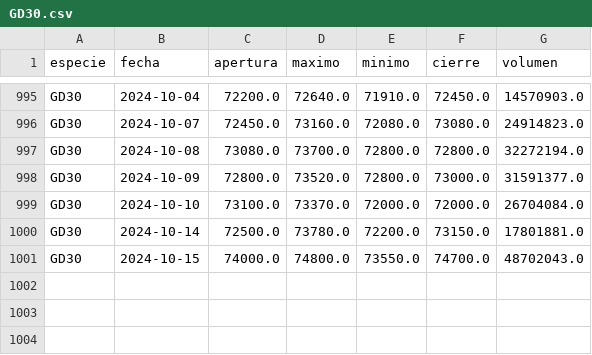
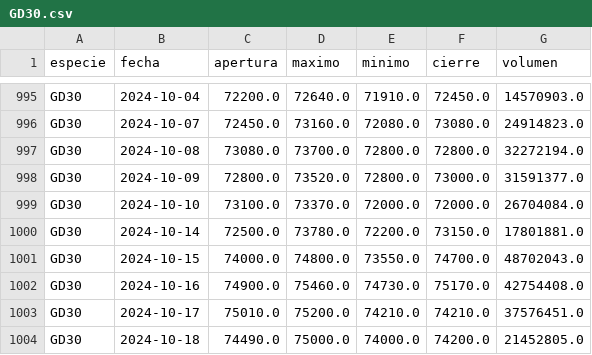
Before and after one commit to botjumbo/ratios-argy, a CSV file: docs/GD30.csv, drawn as a sheet; only a part is shown, gaps mark what is left out; the diff names each change by its address in the sheet, - before the commit and + after, or states it on an @@ line.

```diff
--- a/docs/GD30.csv
+++ b/docs/GD30.csv
+row 1002: GD30 | 2024-10-16 | 74900.0 | 75460.0 | 74730.0 | 75170.0 | 42754408.0
+row 1003: GD30 | 2024-10-17 | 75010.0 | 75200.0 | 74210.0 | 74210.0 | 37576451.0
+row 1004: GD30 | 2024-10-18 | 74490.0 | 75000.0 | 74000.0 | 74200.0 | 21452805.0
```
Also changed, not shown: docs/AL30.csv, docs/AL35.csv, 15 other files.
